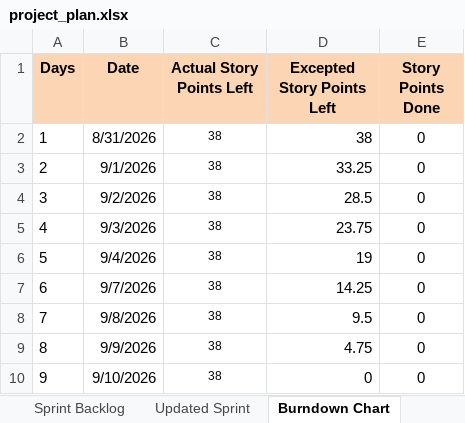
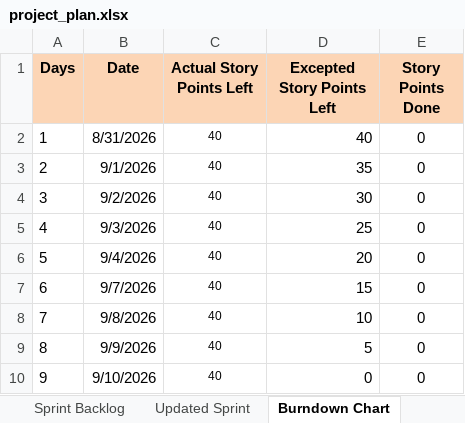
Before and after one commit to anodiamadmin/celrevive, an Excel workbook: project_plan.xlsx, sheet Burndown Chart, drawn as a sheet; values as stored, in another font and other column widths than the file's, no borders; charts and pictures not drawn; the diff names each change by its address in the sheet, - before the commit and + after, or states it on an @@ line.

```diff
--- a/project_plan.xlsx (sheet Burndown Chart)
+++ b/project_plan.xlsx (sheet Burndown Chart)
-C2:C10 (Actual Story Points Left): 38
+C2:C10 (Actual Story Points Left): 40
-D2 (Excepted Story Points Left): 38
+D2 (Excepted Story Points Left): 40
-D3 (Excepted Story Points Left): 33.25
+D3 (Excepted Story Points Left): 35
-D4 (Excepted Story Points Left): 28.5
+D4 (Excepted Story Points Left): 30
-D5 (Excepted Story Points Left): 23.75
+D5 (Excepted Story Points Left): 25
-D6 (Excepted Story Points Left): 19
+D6 (Excepted Story Points Left): 20
-D7 (Excepted Story Points Left): 14.25
+D7 (Excepted Story Points Left): 15
-D8 (Excepted Story Points Left): 9.5
+D8 (Excepted Story Points Left): 10
-D9 (Excepted Story Points Left): 4.75
+D9 (Excepted Story Points Left): 5
```
Also changed, not shown: sheet Updated Sprint, charts or pictures.
